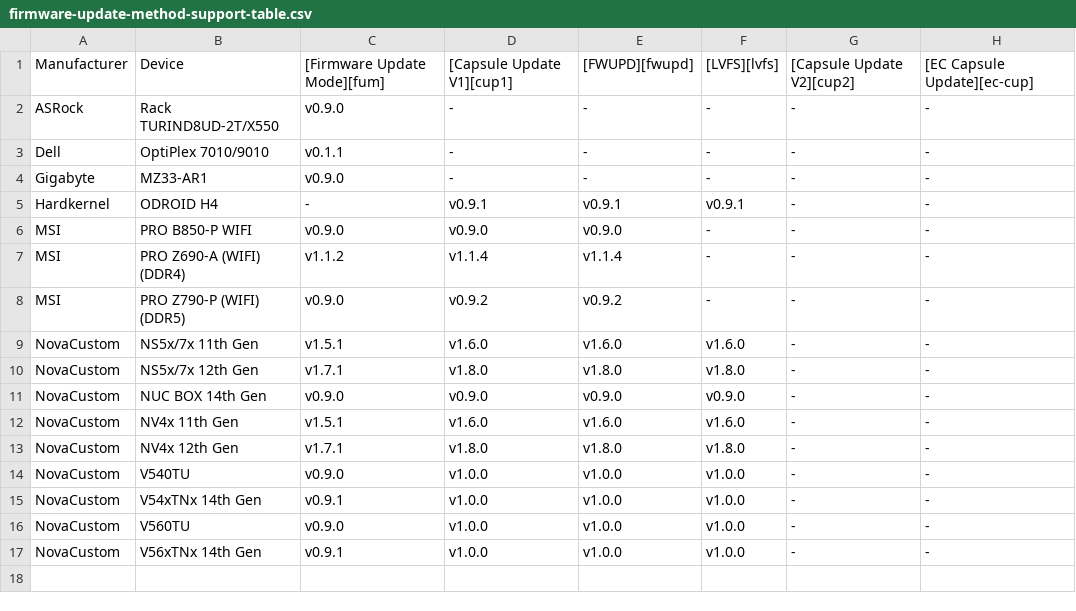
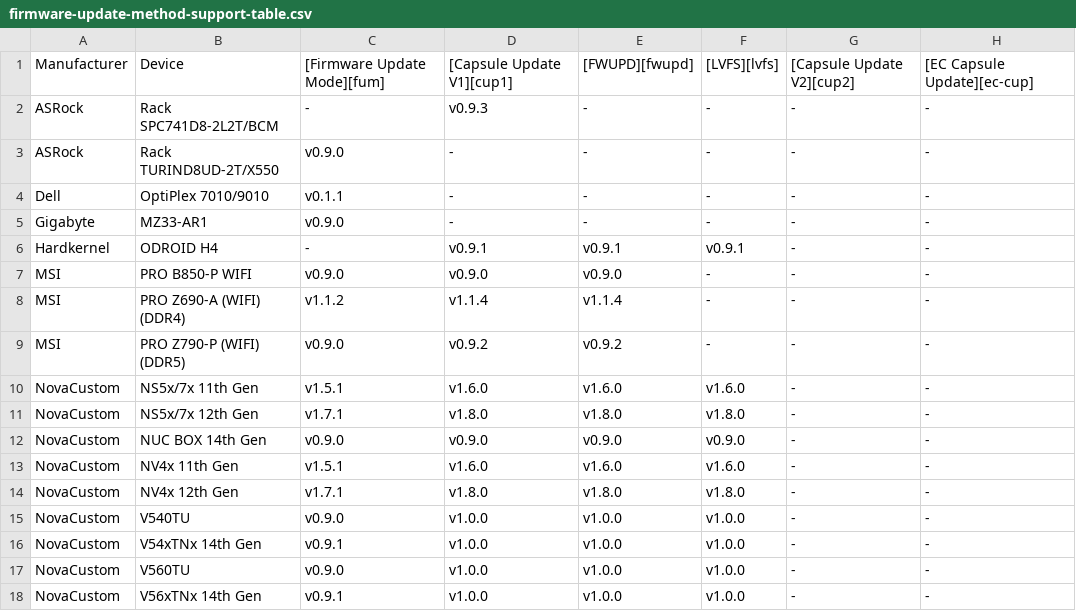
Before and after one commit to Dasharo/docs, a CSV file: docs/guides/firmware-update-method-support-table.csv, drawn as a sheet; the diff names each change by its address in the sheet, - before the commit and + after, or states it on an @@ line.

Commit message:
docs/variants/asrock_spc741d8/releases.md: Spell CU V1 exactly
Signed-off-by: Michał Kopeć <michal.kopec@3mdeb.com>

```diff
--- a/docs/guides/firmware-update-method-support-table.csv
+++ b/docs/guides/firmware-update-method-support-table.csv
+row 2: ASRock | Rack SPC741D8-2L2T/BCM | - | v0.9.3 | - | - | - | -
```
Also changed, not shown: 1 other file.
